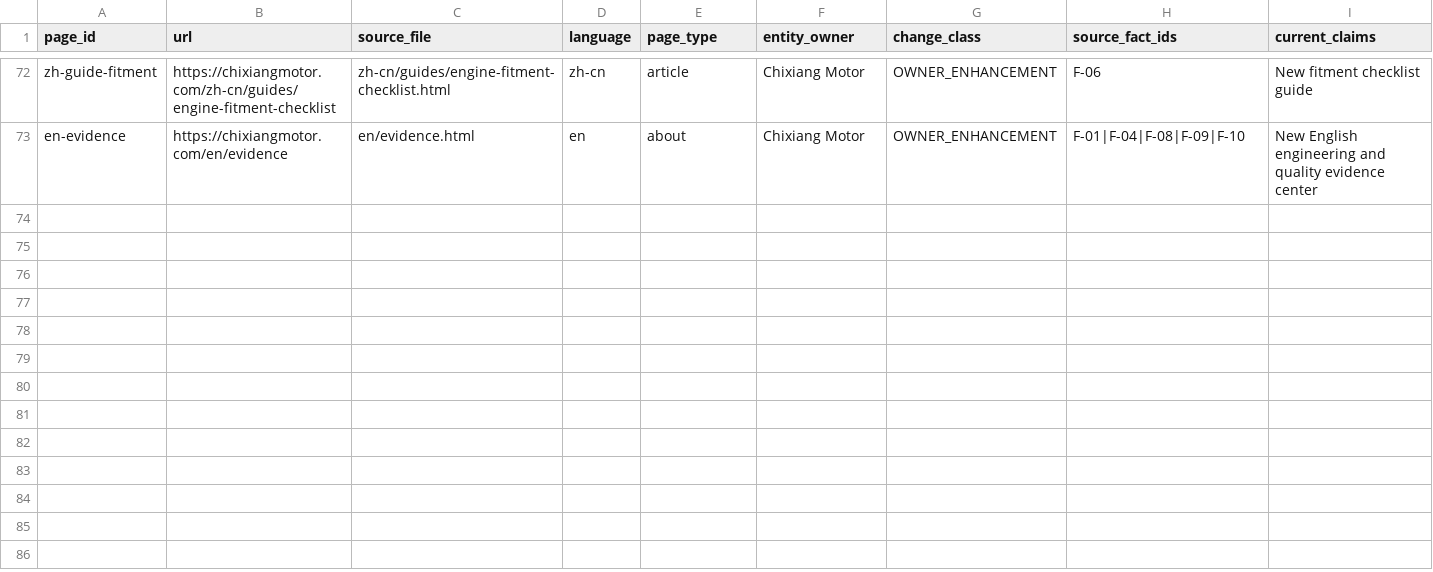
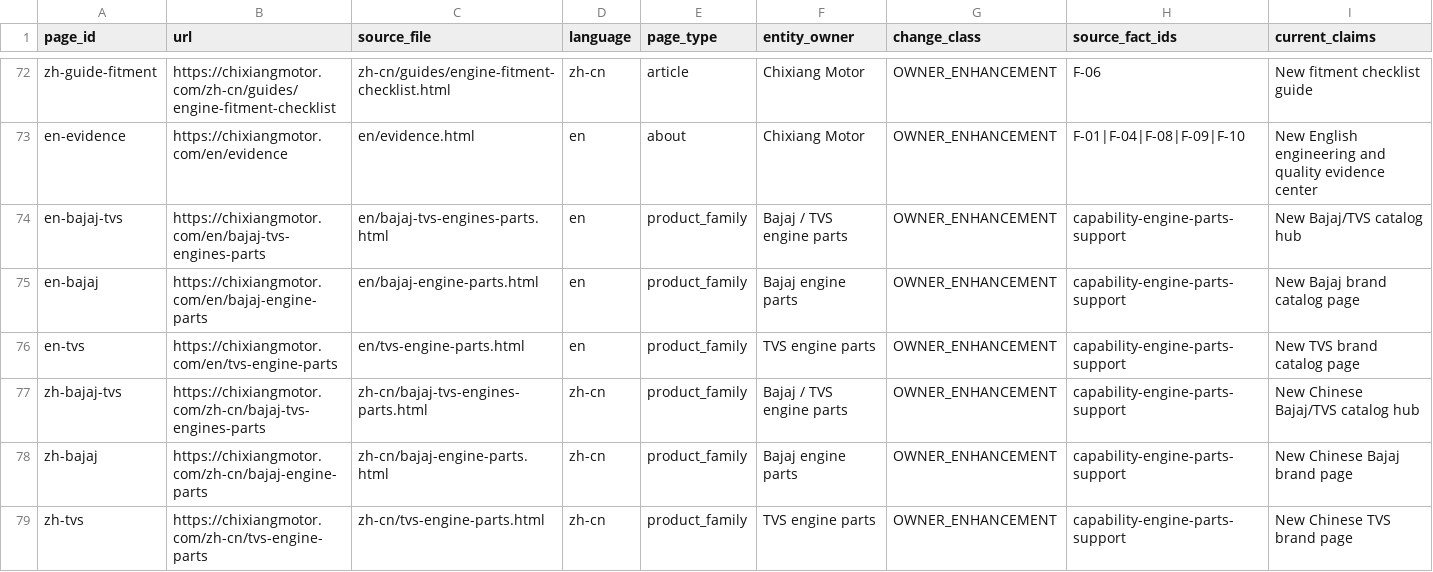
Before and after one commit to liumingyang-maker/chixiang-motor-website, a CSV file: docs/geo-entity/phase-6-1b/PAGE_CHANGE_MATRIX.csv, drawn as a sheet; only a part is shown, gaps mark what is left out; rows hold the shown columns only; the diff names each change by its address in the sheet, - before the commit and + after, or states it on an @@ line.

Commit message:
feat: integrate Bajaj/TVS catalog engine with model hubs and GEO schema

```diff
--- a/docs/geo-entity/phase-6-1b/PAGE_CHANGE_MATRIX.csv
+++ b/docs/geo-entity/phase-6-1b/PAGE_CHANGE_MATRIX.csv
+row 74: en-bajaj-tvs | https://chixiangmotor.com/en/bajaj-tvs-engines-parts | en/bajaj-tvs-engines-parts.html | en | product_family | Bajaj / TVS engine parts | OWNER_ENHANCEMENT | capability-engine-parts-support | New Bajaj/TVS catalog hub
+row 75: en-bajaj | https://chixiangmotor.com/en/bajaj-engine-parts | en/bajaj-engine-parts.html | en | product_family | Bajaj engine parts | OWNER_ENHANCEMENT | capability-engine-parts-support | New Bajaj brand catalog page
+row 76: en-tvs | https://chixiangmotor.com/en/tvs-engine-parts | en/tvs-engine-parts.html | en | product_family | TVS engine parts | OWNER_ENHANCEMENT | capability-engine-parts-support | New TVS brand catalog page
+row 77: zh-bajaj-tvs | https://chixiangmotor.com/zh-cn/bajaj-tvs-engines-parts | zh-cn/bajaj-tvs-engines-parts.html | zh-cn | product_family | Bajaj / TVS engine parts | OWNER_ENHANCEMENT | capability-engine-parts-support | New Chinese Bajaj/TVS catalog hub
+row 78: zh-bajaj | https://chixiangmotor.com/zh-cn/bajaj-engine-parts | zh-cn/bajaj-engine-parts.html | zh-cn | product_family | Bajaj engine parts | OWNER_ENHANCEMENT | capability-engine-parts-support | New Chinese Bajaj brand page
+row 79: zh-tvs | https://chixiangmotor.com/zh-cn/tvs-engine-parts | zh-cn/tvs-engine-parts.html | zh-cn | product_family | TVS engine parts | OWNER_ENHANCEMENT | capability-engine-parts-support | New Chinese TVS brand page
```
Also changed, not shown: 28 other files.
